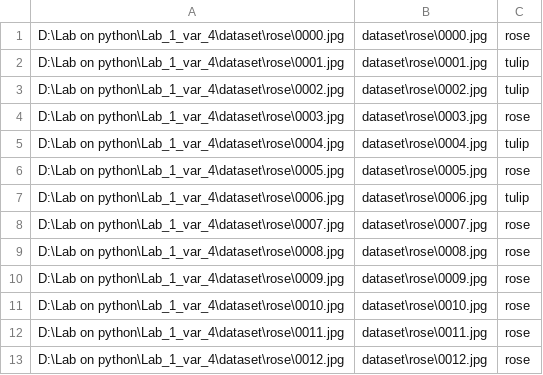
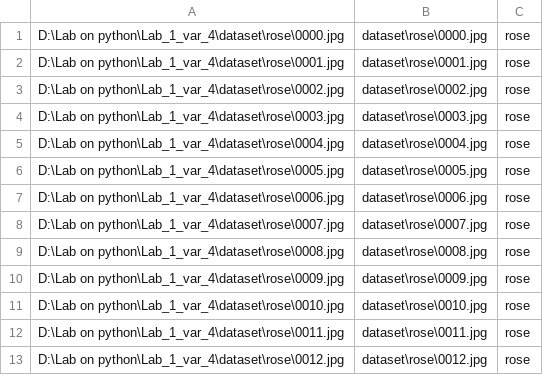
Before and after one commit to itsecd/python, a CSV file: Lab2/csv_files/dataset.csv, drawn as a sheet; only a part is shown.

```diff
--- a/Lab2/csv_files/dataset.csv
+++ b/Lab2/csv_files/dataset.csv
@@ -1,8 +1,8 @@
 D:\Lab on python\Lab_1_var_4\dataset\rose\0000.jpg,dataset\rose\0000.jpg,rose
-D:\Lab on python\Lab_1_var_4\dataset\rose\0001.jpg,dataset\rose\0001.jpg,tulip
-D:\Lab on python\Lab_1_var_4\dataset\rose\0002.jpg,dataset\rose\0002.jpg,tulip
+D:\Lab on python\Lab_1_var_4\dataset\rose\0001.jpg,dataset\rose\0001.jpg,rose
+D:\Lab on python\Lab_1_var_4\dataset\rose\0002.jpg,dataset\rose\0002.jpg,rose
 D:\Lab on python\Lab_1_var_4\dataset\rose\0003.jpg,dataset\rose\0003.jpg,rose
-D:\Lab on python\Lab_1_var_4\dataset\rose\0004.jpg,dataset\rose\0004.jpg,tulip
+D:\Lab on python\Lab_1_var_4\dataset\rose\0004.jpg,dataset\rose\0004.jpg,rose
 D:\Lab on python\Lab_1_var_4\dataset\rose\0005.jpg,dataset\rose\0005.jpg,rose
-D:\Lab on python\Lab_1_var_4\dataset\rose\0006.jpg,dataset\rose\0006.jpg,tulip
+D:\Lab on python\Lab_1_var_4\dataset\rose\0006.jpg,dataset\rose\0006.jpg,rose
 D:\Lab on python\Lab_1_var_4\dataset\rose\0007.jpg,dataset\rose\0007.jpg,rose
```
Also changed, not shown: Lab4/data.csv, 3 other files.
